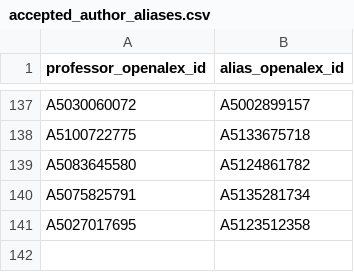
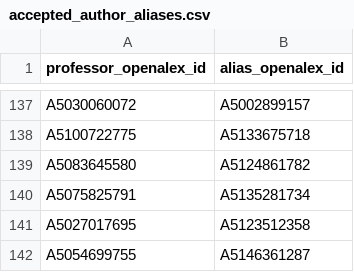
Before and after one commit to Yashwanth-Nallapuneni/nicherank, a CSV file: data/db/data/manual/accepted_author_aliases.csv, drawn as a sheet; only a part is shown, gaps mark what is left out.

```diff
--- a/data/db/data/manual/accepted_author_aliases.csv
+++ b/data/db/data/manual/accepted_author_aliases.csv
@@ -141 +141,2 @@ A5075825791,A5135281734
 A5027017695,A5123512358
+A5054699755,A5146361287
```
Also changed, not shown: data/db/data/manual/iteration3_review.csv, data/reports/iteration3/roster_gap_candidates.csv, 11 other files.
